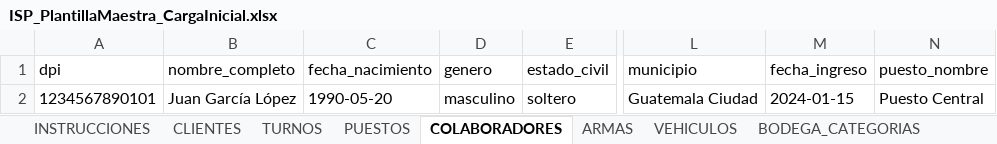
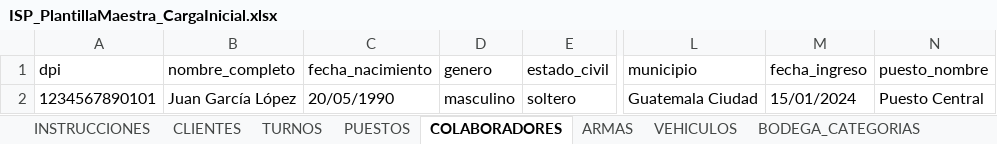
Before and after one commit to danecks/isp-platform, an Excel workbook: artifacts/isp-web/public/ISP_PlantillaMaestra_CargaInicial.xlsx, sheet COLABORADORES, drawn as a sheet; only a part is shown, gaps mark what is left out; values as stored, in another font and other column widths than the file's, no borders; the diff names each change by its address in the sheet, - before the commit and + after, or states it on an @@ line.

```diff
--- a/artifacts/isp-web/public/ISP_PlantillaMaestra_CargaInicial.xlsx (sheet COLABORADORES)
+++ b/artifacts/isp-web/public/ISP_PlantillaMaestra_CargaInicial.xlsx (sheet COLABORADORES)
-C2 (fecha_nacimiento): 1990-05-20
+C2 (fecha_nacimiento): 20/05/1990
-M2 (fecha_ingreso): 2024-01-15
+M2 (fecha_ingreso): 15/01/2024
```
Also changed, not shown: sheet INSTRUCCIONES, sheet ANTICIPOS, sheet ARMAS, sheet CLIENTES, 1 other file.
